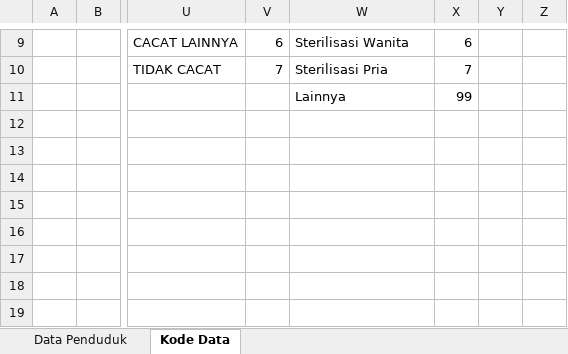
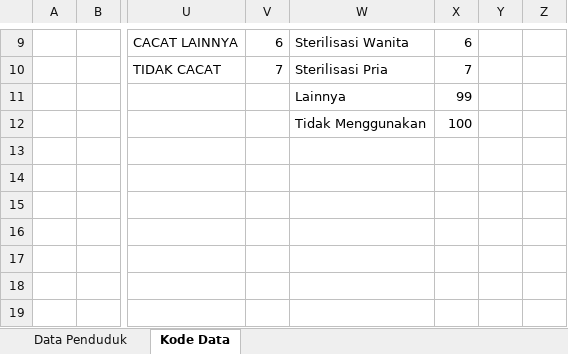
Before and after one commit to OpenSID/OpenSID, an Excel workbook: storage/app/template/impor/format-impor-excel.xlsm, sheet Kode Data, drawn as a sheet; only a part is shown, gaps mark what is left out; values as stored, in another font and other column widths than the file's, no borders; the diff names each change by its address in the sheet, - before the commit and + after, or states it on an @@ line.

Commit message:
fix: perbaikan format impor penduduk (#5063)

```diff
--- a/storage/app/template/impor/format-impor-excel.xlsm (sheet Kode Data)
+++ b/storage/app/template/impor/format-impor-excel.xlsm (sheet Kode Data)
-W12: (empty)
+W12: Tidak Menggunakan
-X12: (empty)
+X12: 100
```
